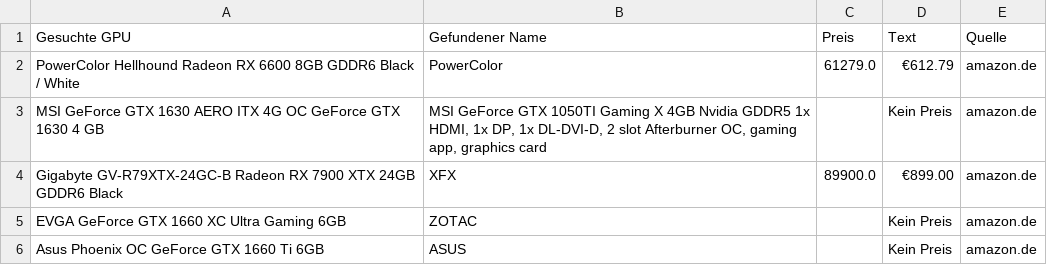
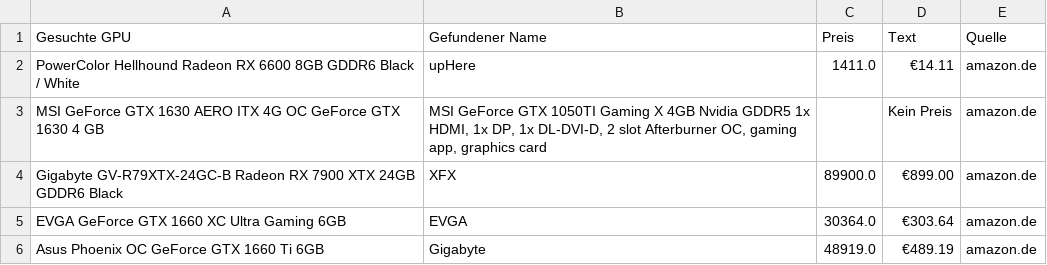
Before and after one commit to DavidLeitnerHTL/PC-Builder, a CSV file: webscraper/gpu_preise.csv, drawn as a sheet.

Commit message:
cheched the webscraper to serch for the produkt we want

```diff
--- a/webscraper/gpu_preise.csv
+++ b/webscraper/gpu_preise.csv
@@ -1,6 +1,6 @@
 Gesuchte GPU,Gefundener Name,Preis,Text,Quelle
-PowerColor Hellhound Radeon RX 6600 8GB GDDR6 Black / White,PowerColor,61279.0,€612.79,amazon.de
+PowerColor Hellhound Radeon RX 6600 8GB GDDR6 Black / White,upHere,1411.0,€14.11,amazon.de
 MSI GeForce GTX 1630 AERO ITX 4G OC GeForce GTX 1630 4 GB,"MSI GeForce GTX 1050TI Gaming X 4GB Nvidia GDDR5 1x HDMI, 1x DP, 1x DL-DVI-D, 2 slot Afterburner OC, gaming app, graphics card",,Kein Preis,amazon.de
 Gigabyte GV-R79XTX-24GC-B Radeon RX 7900 XTX 24GB GDDR6 Black,XFX,89900.0,€899.00,amazon.de
-EVGA GeForce GTX 1660 XC Ultra Gaming 6GB,ZOTAC,,Kein Preis,amazon.de
-Asus Phoenix OC GeForce GTX 1660 Ti 6GB,ASUS,,Kein Preis,amazon.de
+EVGA GeForce GTX 1660 XC Ultra Gaming 6GB,EVGA,30364.0,€303.64,amazon.de
+Asus Phoenix OC GeForce GTX 1660 Ti 6GB,Gigabyte,48919.0,€489.19,amazon.de
```
